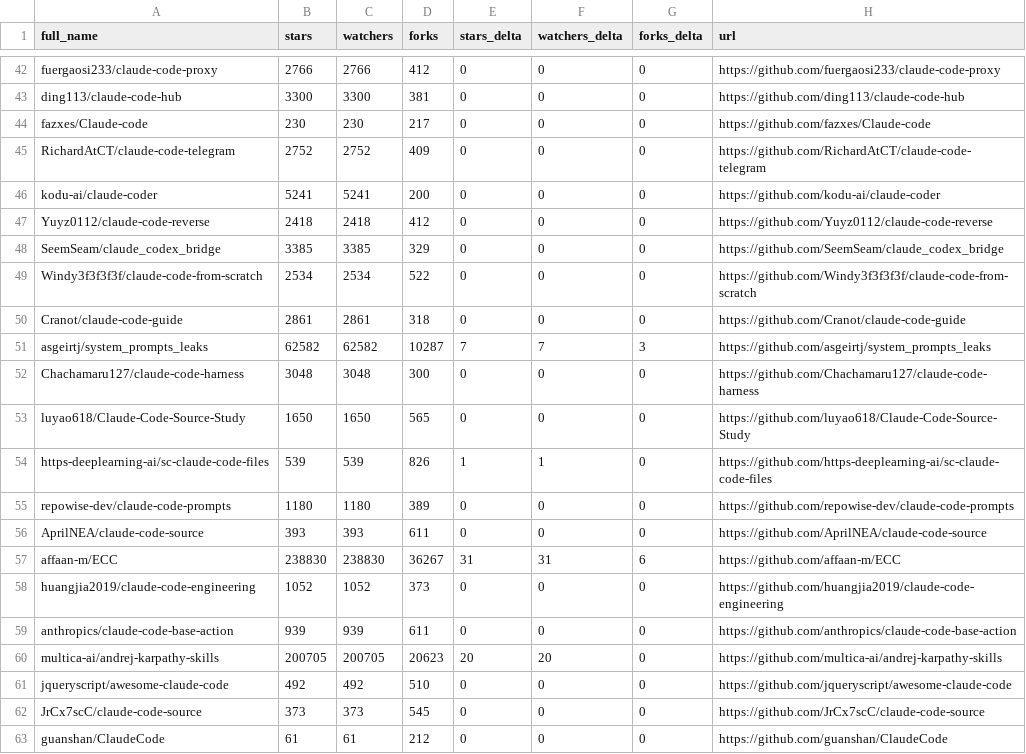
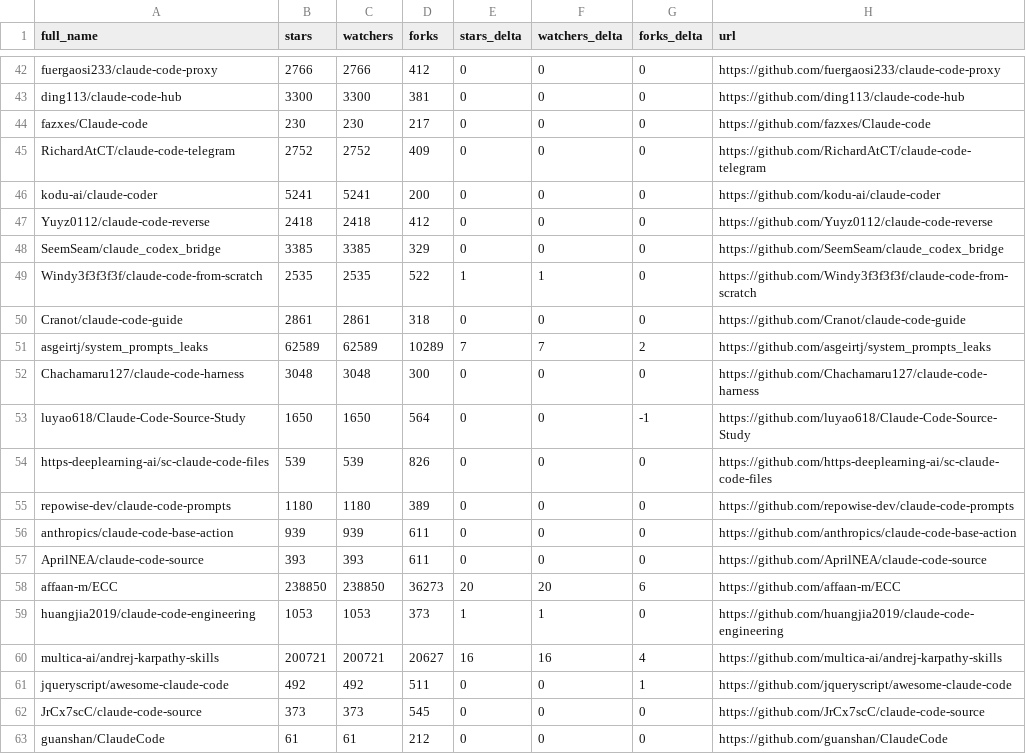
Before and after one commit to sowelswl/awesome-claude-code, a CSV file: data/repo-ticker.csv, drawn as a sheet; only a part is shown, gaps mark what is left out; the diff covers the shown part only.

```diff
--- a/data/repo-ticker.csv
+++ b/data/repo-ticker.csv
@@ -48,15 +48,15 @@ Yuyz0112/claude-code-reverse,2418,2418,412,0,0,0,https://github.com/Yuyz0112/cla
 SeemSeam/claude_codex_bridge,3385,3385,329,0,0,0,https://github.com/SeemSeam/claude_codex_bridge
-Windy3f3f3f3f/claude-code-from-scratch,2534,2534,522,0,0,0,https://github.com/Windy3f3f3f3f/claude-code-from-scratch
+Windy3f3f3f3f/claude-code-from-scratch,2535,2535,522,1,1,0,https://github.com/Windy3f3f3f3f/claude-code-from-scratch
 Cranot/claude-code-guide,2861,2861,318,0,0,0,https://github.com/Cranot/claude-code-guide
-asgeirtj/system_prompts_leaks,62582,62582,10287,7,7,3,https://github.com/asgeirtj/system_prompts_leaks
+asgeirtj/system_prompts_leaks,62589,62589,10289,7,7,2,https://github.com/asgeirtj/system_prompts_leaks
 Chachamaru127/claude-code-harness,3048,3048,300,0,0,0,https://github.com/Chachamaru127/claude-code-harness
-luyao618/Claude-Code-Source-Study,1650,1650,565,0,0,0,https://github.com/luyao618/Claude-Code-Source-Study
-https-deeplearning-ai/sc-claude-code-files,539,539,826,1,1,0,https://github.com/https-deeplearning-ai/sc-claude-code-files
+luyao618/Claude-Code-Source-Study,1650,1650,564,0,0,-1,https://github.com/luyao618/Claude-Code-Source-Study
+https-deeplearning-ai/sc-claude-code-files,539,539,826,0,0,0,https://github.com/https-deeplearning-ai/sc-claude-code-files
 repowise-dev/claude-code-prompts,1180,1180,389,0,0,0,https://github.com/repowise-dev/claude-code-prompts
+anthropics/claude-code-base-action,939,939,611,0,0,0,https://github.com/anthropics/claude-code-base-action
 AprilNEA/claude-code-source,393,393,611,0,0,0,https://github.com/AprilNEA/claude-code-source
-affaan-m/ECC,238830,238830,36267,31,31,6,https://github.com/affaan-m/ECC
-huangjia2019/claude-code-engineering,1052,1052,373,0,0,0,https://github.com/huangjia2019/claude-code-engineering
-anthropics/claude-code-base-action,939,939,611,0,0,0,https://github.com/anthropics/claude-code-base-action
-multica-ai/andrej-karpathy-skills,200705,200705,20623,20,20,0,https://github.com/multica-ai/andrej-karpathy-skills
-jqueryscript/awesome-claude-code,492,492,510,0,0,0,https://github.com/jqueryscript/awesome-claude-code
+affaan-m/ECC,238850,238850,36273,20,20,6,https://github.com/affaan-m/ECC
+huangjia2019/claude-code-engineering,1053,1053,373,1,1,0,https://github.com/huangjia2019/claude-code-engineering
+multica-ai/andrej-karpathy-skills,200721,200721,20627,16,16,4,https://github.com/multica-ai/andrej-karpathy-skills
+jqueryscript/awesome-claude-code,492,492,511,0,0,1,https://github.com/jqueryscript/awesome-claude-code
 JrCx7scC/claude-code-source,373,373,545,0,0,0,https://github.com/JrCx7scC/claude-code-source
```
Also changed, not shown: 1 added row, 1 removed row and 124 edited cells elsewhere in this file, 4 other files.
